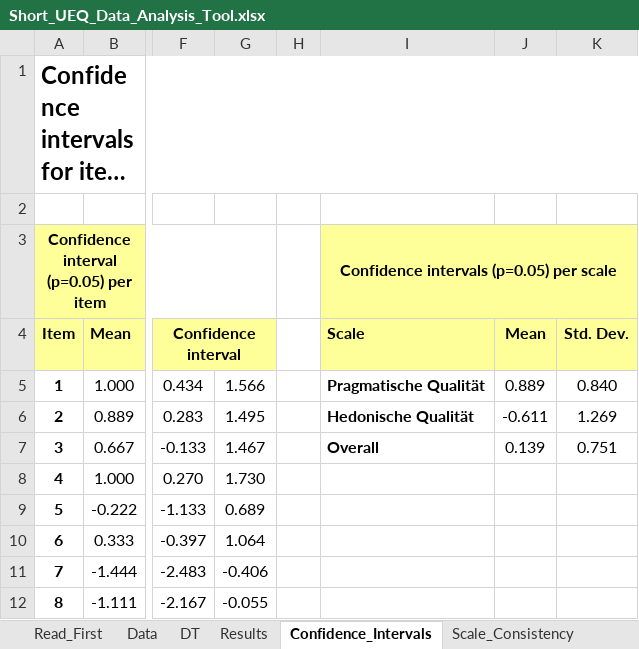
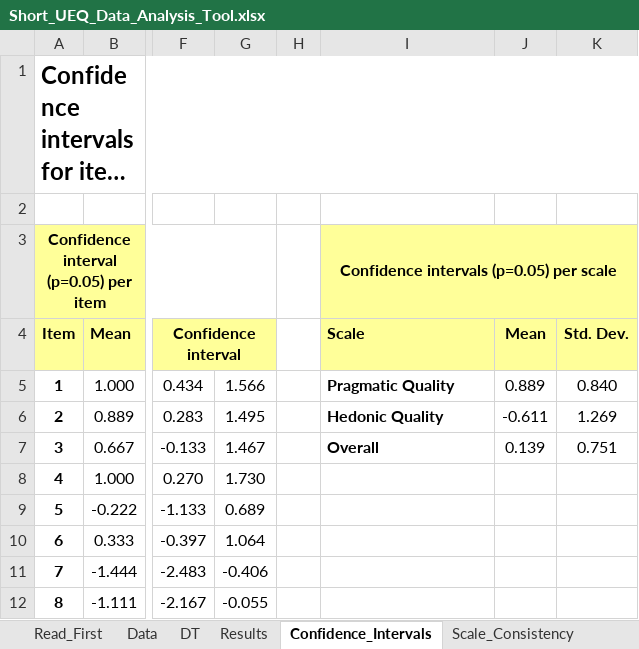
Before and after one commit to tillgr/verdatas-graph, an Excel workbook: eval/Short_UEQ_Data_Analysis_Tool.xlsx, sheet Confidence_Intervals, drawn as a sheet; only a part is shown, gaps mark what is left out; long unchanged cells end in …; values as stored, in another font and other column widths than the file's, no borders; the diff names each change by its address in the sheet, - before the commit and + after, or states it on an @@ line.

```diff
--- a/eval/Short_UEQ_Data_Analysis_Tool.xlsx (sheet Confidence_Intervals)
+++ b/eval/Short_UEQ_Data_Analysis_Tool.xlsx (sheet Confidence_Intervals)
-I5: Pragmatische Qualität
+I5: Pragmatic Quality
-I6: Hedonische Qualität
+I6: Hedonic Quality
```
Also changed, not shown: sheet Results, sheet Sample_Size, sheet Scale_Consistency, sheet Benchmark, sheet Inconsistencies, sheet Read_First, charts or pictures.
